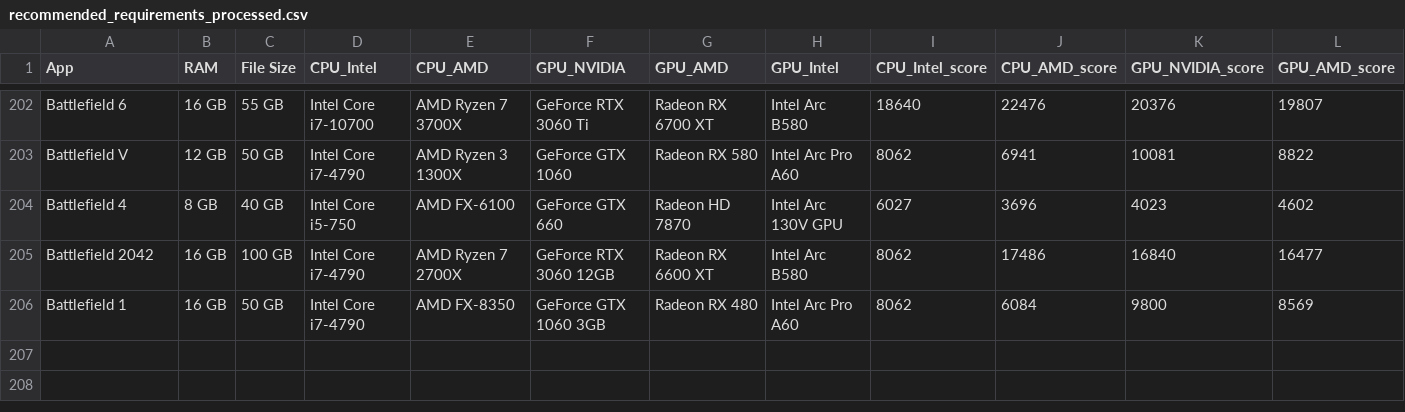
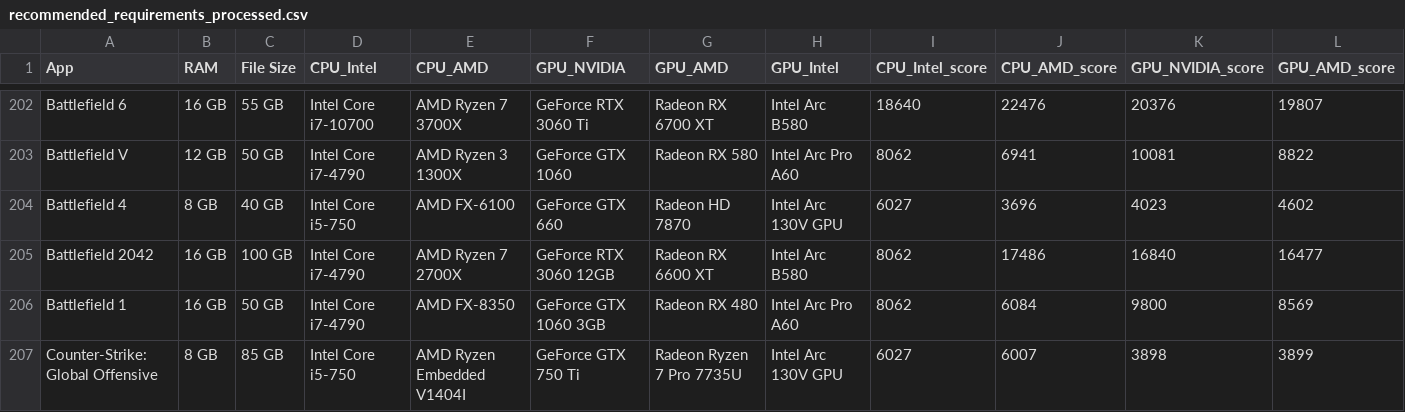
Before and after one commit to Fahrawi/Rekomendasi-Laptop-NLP, a CSV file: data/recommended_requirements_processed.csv, drawn as a sheet; only a part is shown, gaps mark what is left out; rows hold the shown columns only; the diff names each change by its address in the sheet, - before the commit and + after, or states it on an @@ line.

```diff
--- a/data/recommended_requirements_processed.csv
+++ b/data/recommended_requirements_processed.csv
+row 207: Counter-Strike: Global Offensive | 8 GB | 85 GB | Intel Core i5-750 | AMD Ryzen Embedded V1404I | GeForce GTX 750 Ti | Radeon Ryzen 7 Pro 7735U | Intel Arc 130V GPU | 6027 | 6007 | 3898 | 3899
```
Also changed, not shown: data/minimum_requirements_processed.csv, 3 other files.
